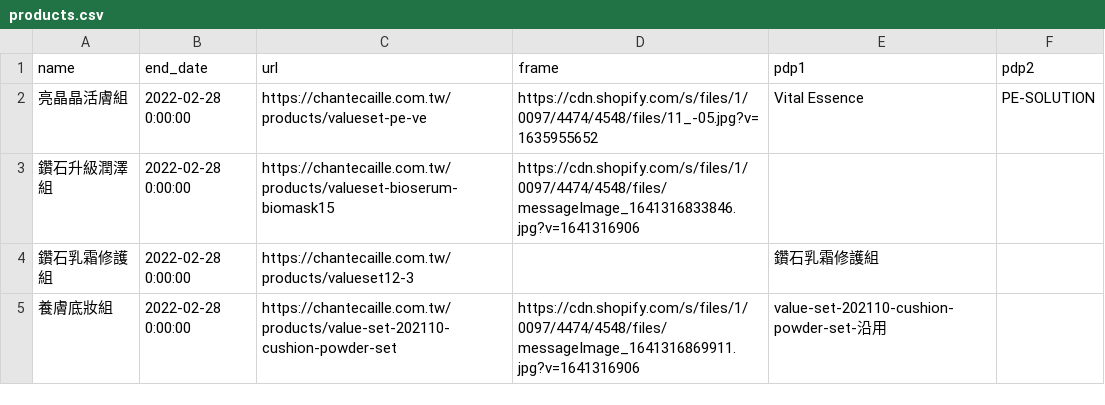
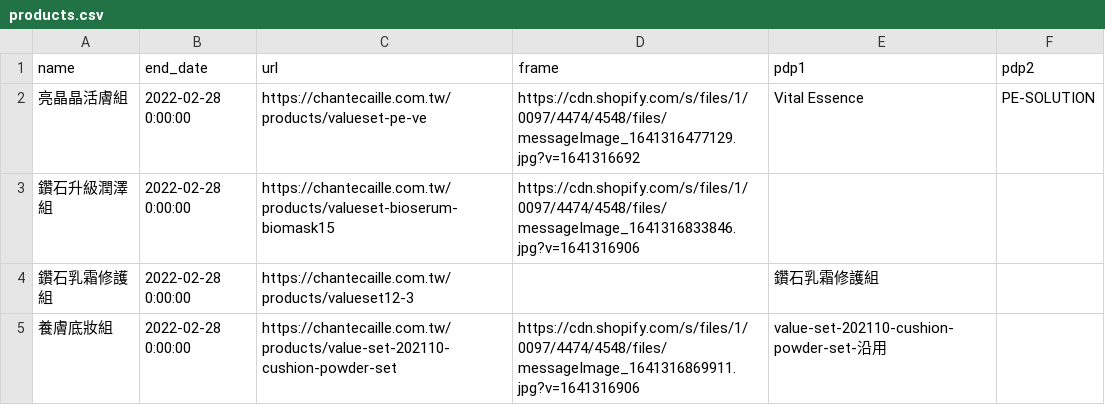
Before and after one commit to OttoTuringdigital/chantecaille.com.tw, a CSV file: products.csv, drawn as a sheet; only a part is shown.

Commit message:
Update products.csv

```diff
--- a/products.csv
+++ b/products.csv
@@ -1,3 +1,3 @@
 name,end_date,url,frame,pdp1,pdp2
-亮晶晶活膚組,2022-02-28 0:00:00,https://chantecaille.com.tw/products/valueset-pe-ve,https://cdn.shopify.com/s/files/1/0097/4474/4548/files/11_-05.jpg?v=1635955652,Vital Essence,PE-SOLUTION
+亮晶晶活膚組,2022-02-28 0:00:00,https://chantecaille.com.tw/products/valueset-pe-ve,https://cdn.shopify.com/s/files/1/0097/4474/4548/files/messageImage_1641316477129.jpg?v=1641316692,Vital Essence,PE-SOLUTION
 鑽石升級潤澤組,2022-02-28 0:00:00,https://chantecaille.com.tw/products/valueset-bioserum-biomask15,https://cdn.shopify.com/s/files/1/0097/4474/4548/files/messageImage_1641316833846.jpg?v=1641316906,,
```
